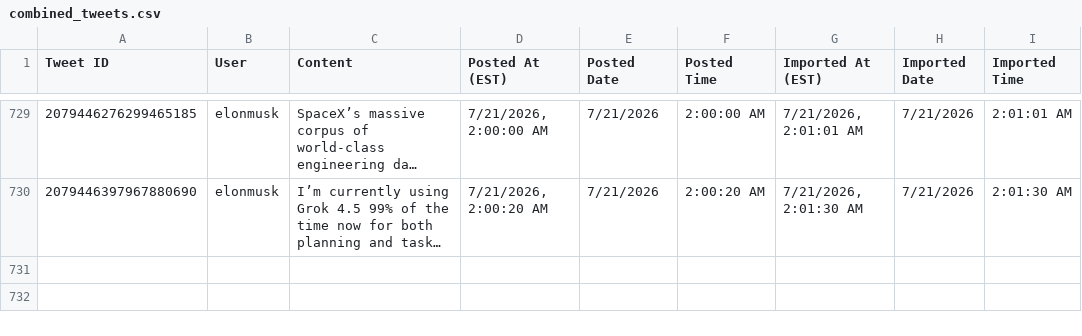
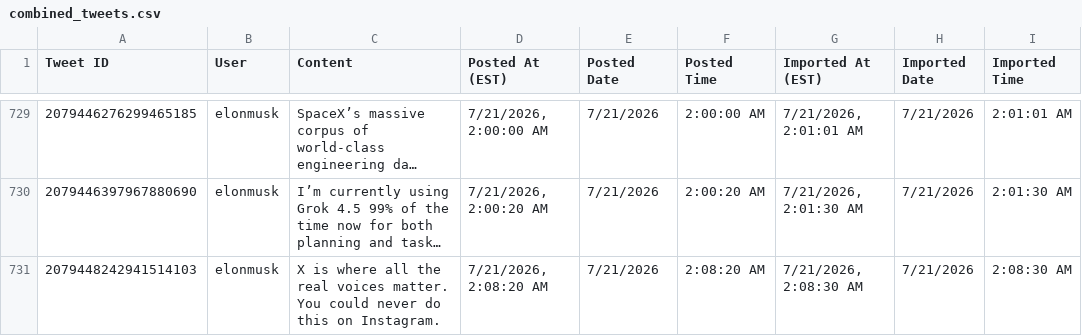
Before and after one commit to chubakalai/elp, a CSV file: data/combined_tweets.csv, drawn as a sheet; only a part is shown, gaps mark what is left out; long unchanged cells end in …; the diff names each change by its address in the sheet, - before the commit and + after, or states it on an @@ line.

Commit message:
elc8 (muskmeter.live): +1 post(s)

```diff
--- a/data/combined_tweets.csv
+++ b/data/combined_tweets.csv
+row 731: 2079448242941514103 | elonmusk | X is where all the real voices matter. You could never do this on Instagram. | 7/21/2026, 2:08:20 AM | 7/21/2026 | 2:08:20 AM | 7/21/2026, 2:08:30 AM | 7/21/2026 | 2:08:30 AM
```
